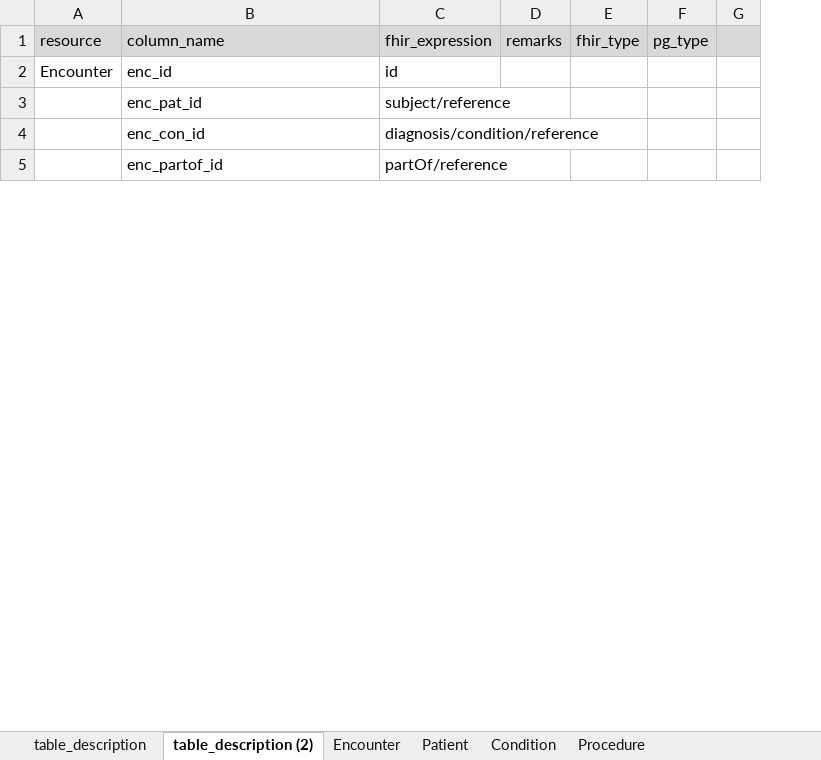
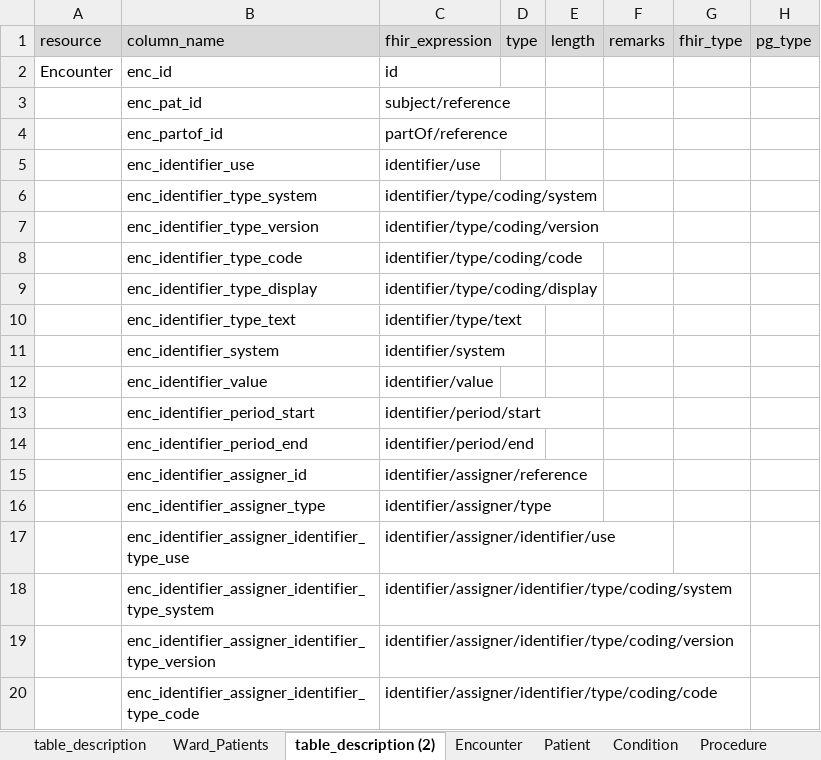
Before and after one commit to medizininformatik-initiative/INTERPOLAR, an Excel workbook: R-ETL/interpolar.R.ETL/inst/extdata/Table_Description.xlsx, sheet table_description (2), drawn as a sheet; only a part is shown; values as stored, in another font and other column widths than the file's, no borders; removed rows and columns are numbered as before the commit, all else as after; the diff covers the shown part only; the diff names each change by its address in the sheet, - before the commit and + after, or states it on an @@ line.

Commit message:
Update TableDescription Excel file

```diff
--- a/R-ETL/interpolar.R.ETL/inst/extdata/Table_Description.xlsx (sheet table_description (2))
+++ b/R-ETL/interpolar.R.ETL/inst/extdata/Table_Description.xlsx (sheet table_description (2))
+sheet tab: Ward_Patients
+column D (type), empty
+column E (length), empty
-column G, empty
-row 4:  | enc_con_id | diagnosis/condition/reference
+row 5:  | enc_identifier_use | identifier/use
+row 6:  | enc_identifier_type_system | identifier/type/coding/system
+row 7:  | enc_identifier_type_version | identifier/type/coding/version
+row 8:  | enc_identifier_type_code | identifier/type/coding/code
+row 9:  | enc_identifier_type_display | identifier/type/coding/display
+row 10:  | enc_identifier_type_text | identifier/type/text
@@ row 19 moved to row 11: enc_identifier_system @@
@@ row 18 moved to row 12: enc_identifier_value @@
+row 13:  | enc_identifier_period_start | identifier/period/start
+row 14:  | enc_identifier_period_end | identifier/period/end
+row 15:  | enc_identifier_assigner_id | identifier/assigner/reference
+row 16:  | enc_identifier_assigner_type | identifier/assigner/type
+row 17:  | enc_identifier_assigner_identifier_type_use | identifier/assigner/identifier/use
+row 18:  | enc_identifier_assigner_identifier_type_system | identifier/assigner/identifier/type/coding/system
+row 19:  | enc_identifier_assigner_identifier_type_version | identifier/assigner/identifier/type/coding/version
+row 20:  | enc_identifier_assigner_identifier_type_code | identifier/assigner/identifier/type/coding/code
```
Also changed, not shown: 125 added rows, 9 removed rows, 11 moved rows and 29 edited cells elsewhere in this sheet, sheet table_description.
